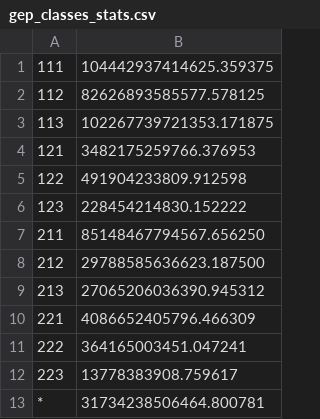
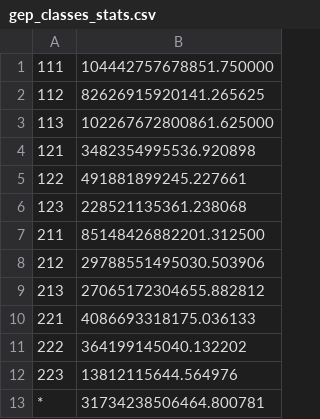
Before and after one commit to giacomo-gcad/carbon, a CSV file: dwb_lit_processing/gep_classes_stats.csv, drawn as a sheet.

```diff
--- a/dwb_lit_processing/gep_classes_stats.csv
+++ b/dwb_lit_processing/gep_classes_stats.csv
@@ -1,13 +1,13 @@
-111|104442937414625.359375
-112|82626893585577.578125
-113|102267739721353.171875
-121|3482175259766.376953
-122|491904233809.912598
-123|228454214830.152222
-211|85148467794567.656250
-212|29788585636623.187500
-213|27065206036390.945312
-221|4086652405796.466309
-222|364165003451.047241
-223|13778383908.759617
+111|104442757678851.750000
+112|82626915920141.265625
+113|102267672800861.625000
+121|3482354995536.920898
+122|491881899245.227661
+123|228521135361.238068
+211|85148426882201.312500
+212|29788551495030.503906
+213|27065172304655.882812
+221|4086693318175.036133
+222|364199145040.132202
+223|13812115644.564976
 *|31734238506464.800781
```
Also changed, not shown: bgb_processing/rcl_cross/output_data/rcl_cross_stats.csv, 33 other files.
